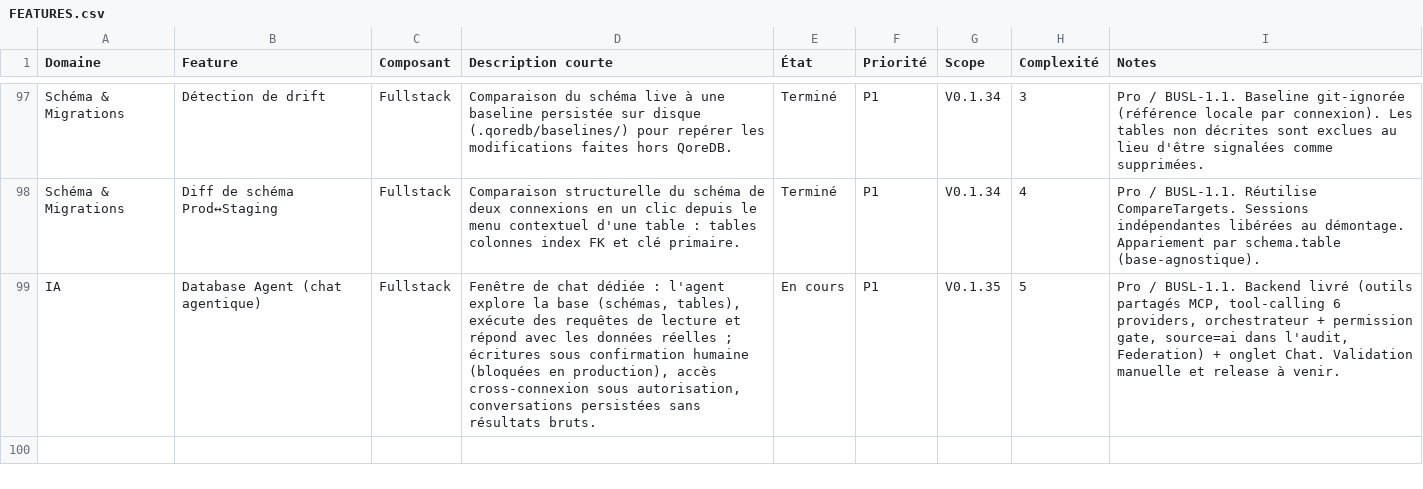
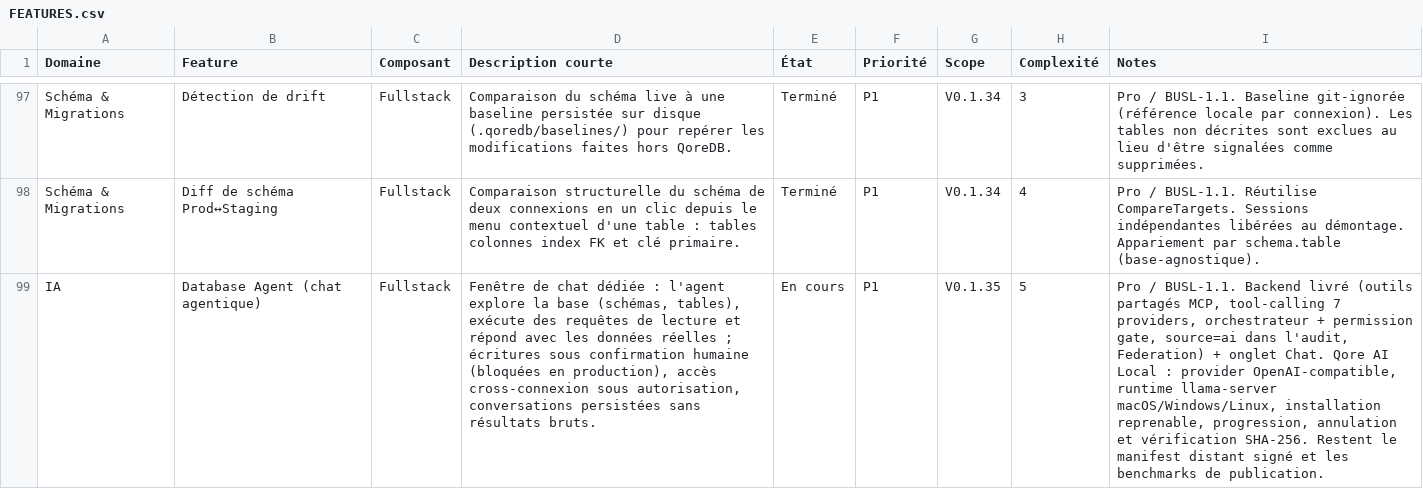
Before and after one commit to QoreDB/QoreDB, a CSV file: doc/FEATURES.csv, drawn as a sheet; only a part is shown, gaps mark what is left out; the diff names each change by its address in the sheet, - before the commit and + after, or states it on an @@ line.

Commit message:
feat(ai): add multi-provider UX and embedded local AI runtime
- redesign AI provider settings and configuration flow
- add Qore AI Local as an OpenAI-compatible provider
- manage llama-server lifecycle across macOS, Windows and Linux
- add pinned multi-platform runtime and Qwen3-8B artifact manifest
- support resumable downloads, cancellation and progress reporting
- verify artifact size and SHA-256 before atomic installation
- add archive traversal protection and rollback handling
- improve Ollama endpoint detection and model cache scoping
- update translations, tests and documentation

```diff
--- a/doc/FEATURES.csv
+++ b/doc/FEATURES.csv
-I99 (Notes): …MCP, tool-calling 6 providers, orchestrateur + permission gate, source=ai dans l'audit, Federation) + onglet Chat. Validation manuelle et release à venir.
+I99 (Notes): …MCP, tool-calling 7 providers, orchestrateur + permission gate, source=ai dans l'audit, Federation) + onglet Chat. Qore AI Local : provider OpenAI-compatible, runtime llama-server macOS/Windows/Linux, installation reprenable, progression, annulation et vérification SHA-256. Restent le manifest distant signé et les benchmarks de publication.
```
Also changed, not shown: 27 other files.
